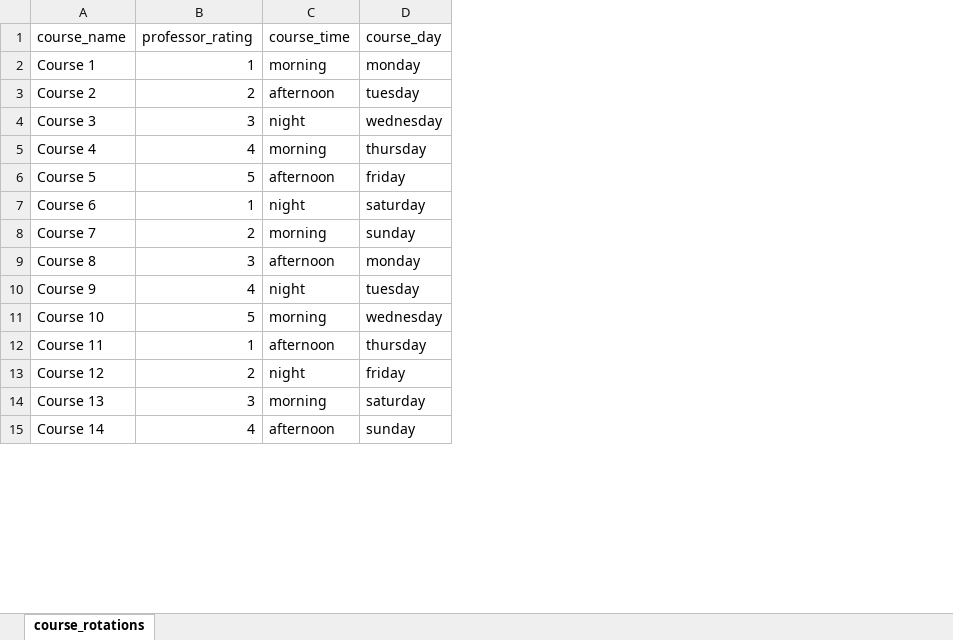
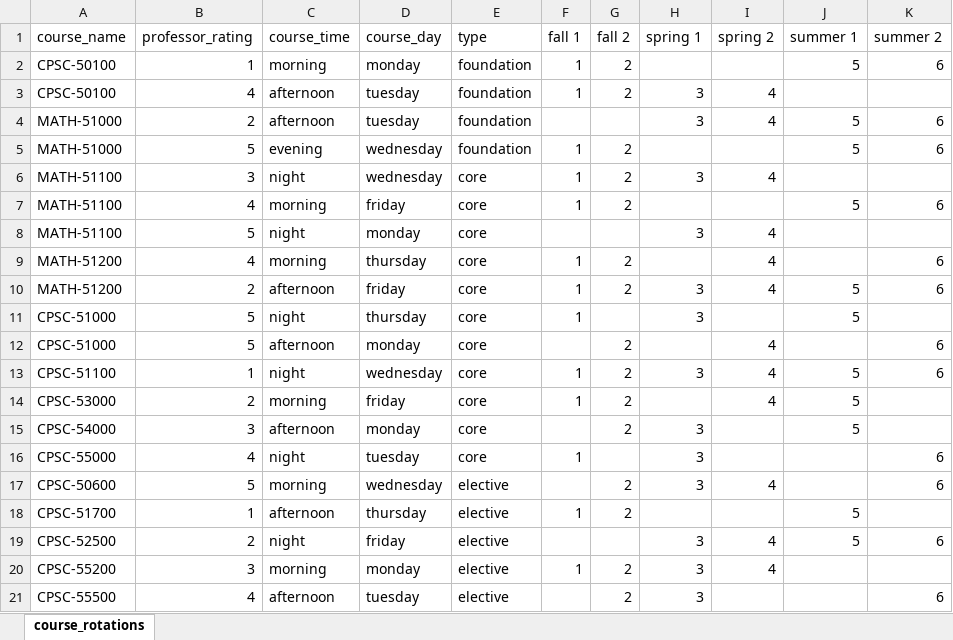
Before and after one commit to tswed/57100_AI_Final_Project, an Excel workbook: course_rotations.xlsx, sheet course_rotations, drawn as a sheet; only a part is shown; values as stored, in another font and other column widths than the file's, no borders; addresses are those after the commit; the diff covers the shown part only; the diff names each change by its address in the sheet, - before the commit and + after, or states it on an @@ line.

Commit message:
Setup to test same courses as mp3

```diff
--- a/course_rotations.xlsx (sheet course_rotations)
+++ b/course_rotations.xlsx (sheet course_rotations)
+column E (type), row 2: foundation; row 4: foundation; row 6: core; row 9: core; rows 12-21: core | core | core | core | core | elective | elective | elective | elective | elective
+column F (fall 1), row 2: 1; row 6: 1; row 9: 1; rows 13-20: 1 | 1 |  | 1 |  | 1 |  | 1
+column G (fall 2), row 2: 2; row 6: 2; row 9: 2; rows 12-21: 2 | 2 | 2 | 2 |  | 2 | 2 |  | 2 | 2
+column H (spring 1), row 4: 3; row 6: 3; rows 13-21: 3 |  | 3 | 3 | 3 |  | 3 | 3 | 3
+column I (spring 2), row 4: 4; row 6: 4; row 9: 4; rows 12-20: 4 | 4 | 4 |  |  | 4 |  | 4 | 4
+column J (summer 1), row 2: 5; row 4: 5; rows 13-19: 5 | 5 | 5 |  |  | 5 | 5
+column K (summer 2), row 2: 6; row 4: 6; row 9: 6; rows 12-21: 6 | 6 |  |  | 6 | 6 |  | 6 |  | 6
-A2 (course_name): Course 1
+A2 (course_name): CPSC-50100
+row 3: CPSC-50100 | 4 | afternoon | tuesday | foundation | 1 | 2 | 3 | 4
-A4 (course_name): Course 2
+A4 (course_name): MATH-51000
+row 5: MATH-51000 | 5 | evening | wednesday | foundation | 1 | 2 |  |  | 5 | 6
-A6 (course_name): Course 3
+A6 (course_name): MATH-51100
+row 7: MATH-51100 | 4 | morning | friday | core | 1 | 2 |  |  | 5 | 6
+row 8: MATH-51100 | 5 | night | monday | core |  |  | 3 | 4
-A9 (course_name): Course 4
+A9 (course_name): MATH-51200
+row 10: MATH-51200 | 2 | afternoon | friday | core | 1 | 2 | 3 | 4 | 5 | 6
+row 11: CPSC-51000 | 5 | night | thursday | core | 1 |  | 3 |  | 5
-A12 (course_name): Course 5
+A12 (course_name): CPSC-51000
-D12 (course_day): friday
+D12 (course_day): monday
-A13 (course_name): Course 6
+A13 (course_name): CPSC-51100
-D13 (course_day): saturday
+D13 (course_day): wednesday
-A14 (course_name): Course 7
+A14 (course_name): CPSC-53000
-D14 (course_day): sunday
+D14 (course_day): friday
-A15 (course_name): Course 8
+A15 (course_name): CPSC-54000
-A16 (course_name): Course 9
+A16 (course_name): CPSC-55000
-A17 (course_name): Course 10
+A17 (course_name): CPSC-50600
-A18 (course_name): Course 11
+A18 (course_name): CPSC-51700
-A19 (course_name): Course 12
+A19 (course_name): CPSC-52500
-A20 (course_name): Course 13
+A20 (course_name): CPSC-55200
-D20 (course_day): saturday
+D20 (course_day): monday
-A21 (course_name): Course 14
+A21 (course_name): CPSC-55500
-D21 (course_day): sunday
+D21 (course_day): tuesday
```
Also changed, not shown: 1 added row and 7 edited cells elsewhere in this sheet, 1 other file.
